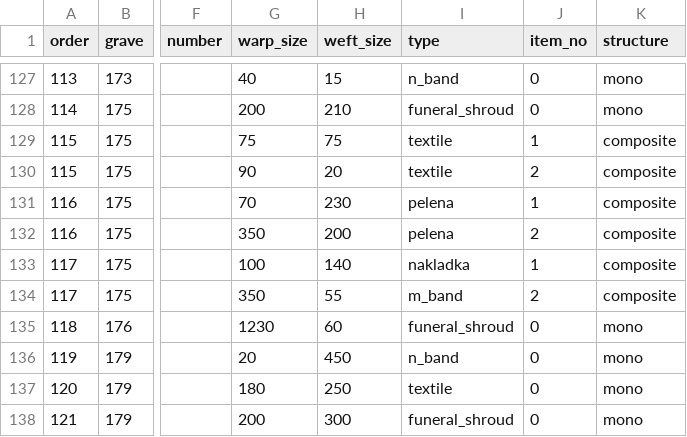
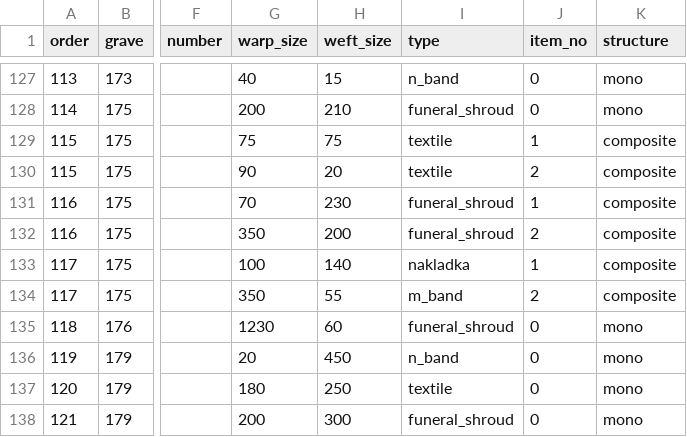
Before and after one commit to streltcov/textile_data, a CSV file: dataframe.csv, drawn as a sheet; only a part is shown, gaps mark what is left out; the diff names each change by its address in the sheet, - before the commit and + after, or states it on an @@ line.

Commit message:
bands and shrouds comparement

```diff
--- a/dataframe.csv
+++ b/dataframe.csv
-I131:I132 (type): pelena
+I131:I132 (type): funeral_shroud
```
Also changed, not shown: output/cleared_dens.csv, output/cleared_thick.csv, 3 other files.
